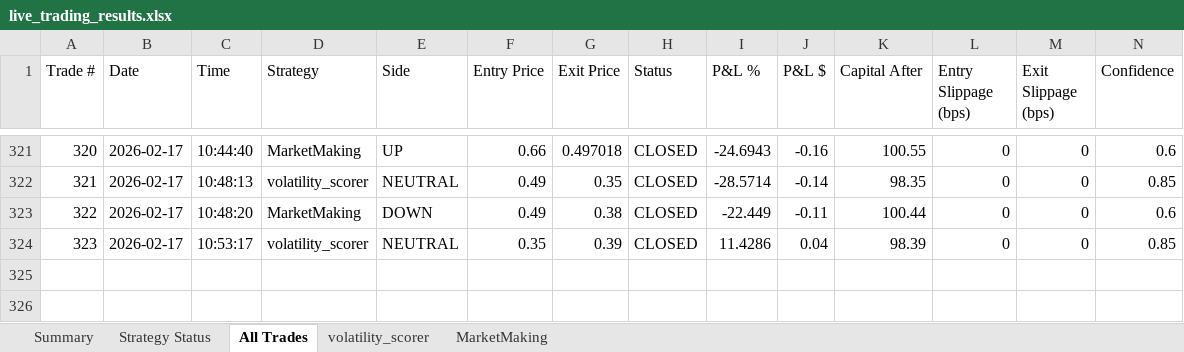
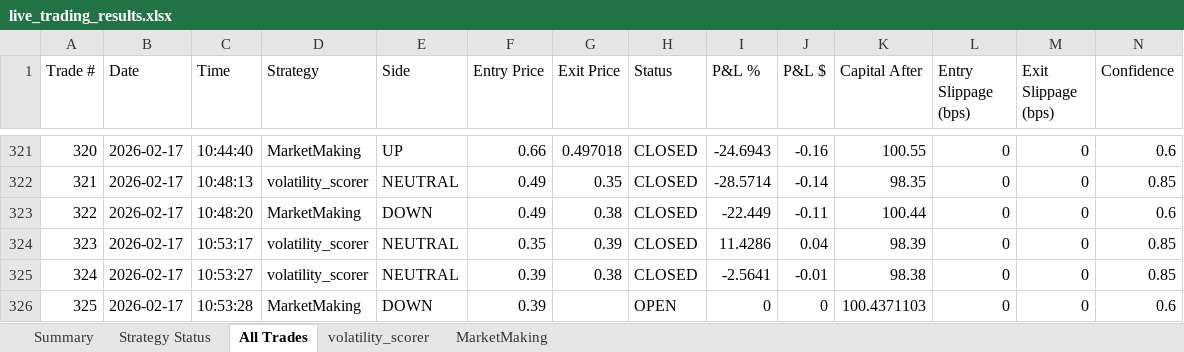
Before and after one commit to herbalclaw/polymarket-strategy-tester, an Excel workbook: live_trading_results.xlsx, sheet All Trades, drawn as a sheet; only a part is shown, gaps mark what is left out; values as stored, in another font and other column widths than the file's, no borders; rows hold the shown columns only; the diff names each change by its address in the sheet, - before the commit and + after, or states it on an @@ line.

Commit message:
Trade #324 closed at 2026-02-17 10:53:34 - unknown UNKNOWN +0.000%

```diff
--- a/live_trading_results.xlsx (sheet All Trades)
+++ b/live_trading_results.xlsx (sheet All Trades)
+row 325: 324 | 2026-02-17 | 10:53:27 | volatility_scorer | NEUTRAL | 0.39 | 0.38 | CLOSED | -2.5641 | -0.01 | 98.38 | 0 | 0 | 0.85
+row 326: 325 | 2026-02-17 | 10:53:28 | MarketMaking | DOWN | 0.39 |  | OPEN | 0 | 0 | 100.4371103 | 0 | 0 | 0.6
```
Also changed, not shown: sheet volatility_scorer, sheet MarketMaking, sheet Summary, sheet Strategy Status.
